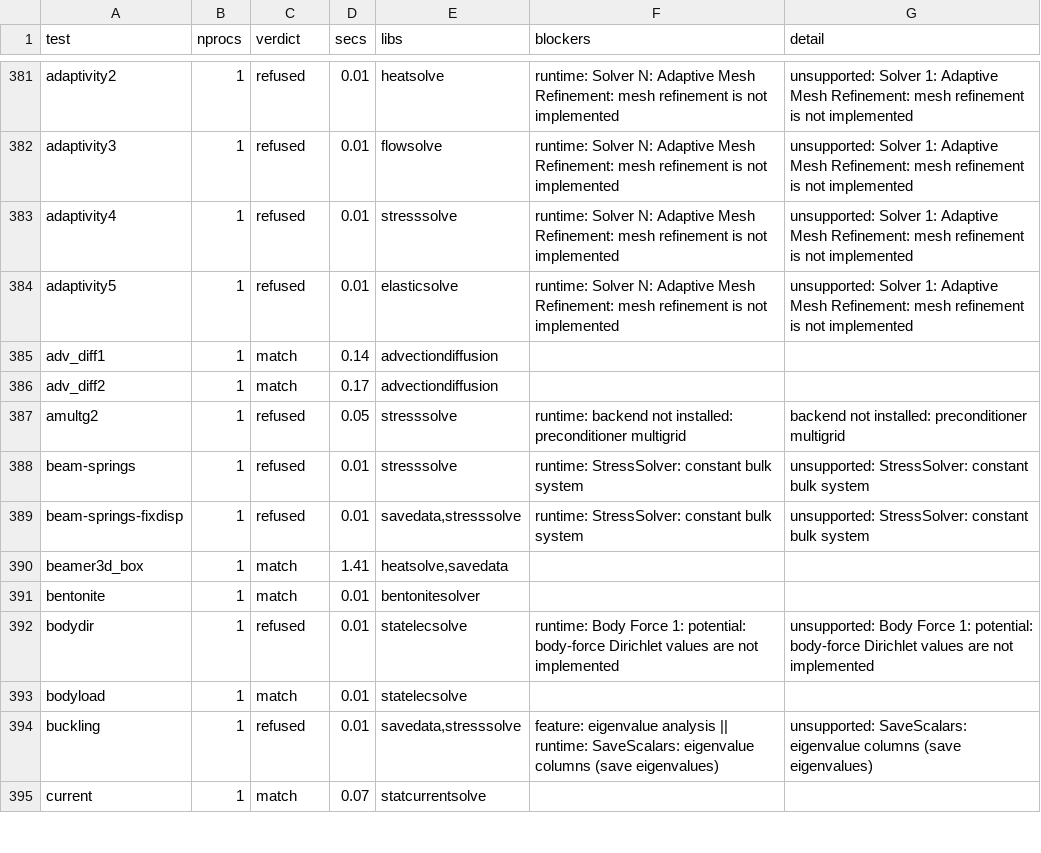
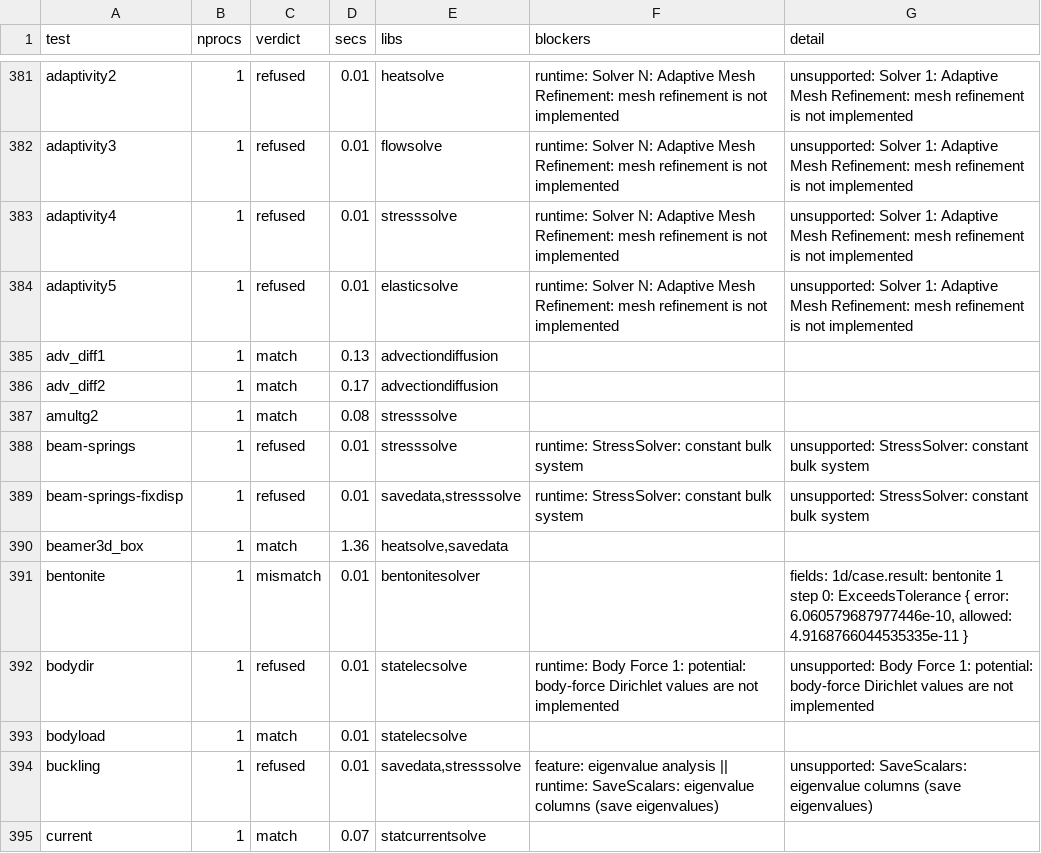
Before and after one commit to John-Cusack/elmer-rust, a TSV file: native/elmer-coverage/results.tsv, drawn as a sheet; only a part is shown, gaps mark what is left out; the diff covers the shown part only.

Commit message:
elmer-coverage: count a match only when its fields pass the oracle's Tier-A bars (166/482 match, 19 field mismatches, 6 unverified) (#266)
* elmer-coverage: field-level check of matches against the golden capture with the oracle's Tier-A bars

* elmer-coverage: field-checked rerun (166/482 match, 6 unverified, 19 field mismatches)

```diff
--- a/native/elmer-coverage/results.tsv
+++ b/native/elmer-coverage/results.tsv
@@ -384,9 +384,9 @@ adaptivity4	1	refused	0.01	stresssolve	runtime: Solver N: Adaptive Mesh Refineme
 adaptivity5	1	refused	0.01	elasticsolve	runtime: Solver N: Adaptive Mesh Refinement: mesh refinement is not implemented	unsupported: Solver 1: Adaptive Mesh Refinement: mesh refinement is not implemented
-adv_diff1	1	match	0.14	advectiondiffusion		
+adv_diff1	1	match	0.13	advectiondiffusion		
 adv_diff2	1	match	0.17	advectiondiffusion		
-amultg2	1	refused	0.05	stresssolve	runtime: backend not installed: preconditioner multigrid	backend not installed: preconditioner multigrid
+amultg2	1	match	0.08	stresssolve		
 beam-springs	1	refused	0.01	stresssolve	runtime: StressSolver: constant bulk system	unsupported: StressSolver: constant bulk system
 beam-springs-fixdisp	1	refused	0.01	savedata,stresssolve	runtime: StressSolver: constant bulk system	unsupported: StressSolver: constant bulk system
-beamer3d_box	1	match	1.41	heatsolve,savedata		
-bentonite	1	match	0.01	bentonitesolver		
+beamer3d_box	1	match	1.36	heatsolve,savedata		
+bentonite	1	mismatch	0.01	bentonitesolver		fields: 1d/case.result: bentonite 1 step 0: ExceedsTolerance { error: 6.060579687977446e-10, allowed: 4.9168766044535335e-11 }
 bodydir	1	refused	0.01	statelecsolve	runtime: Body Force 1: potential: body-force Dirichlet values are not implemented	unsupported: Body Force 1: potential: body-force Dirichlet values are not implemented
```
Also changed, not shown: 109 edited cells elsewhere in this file, 8 other files.
